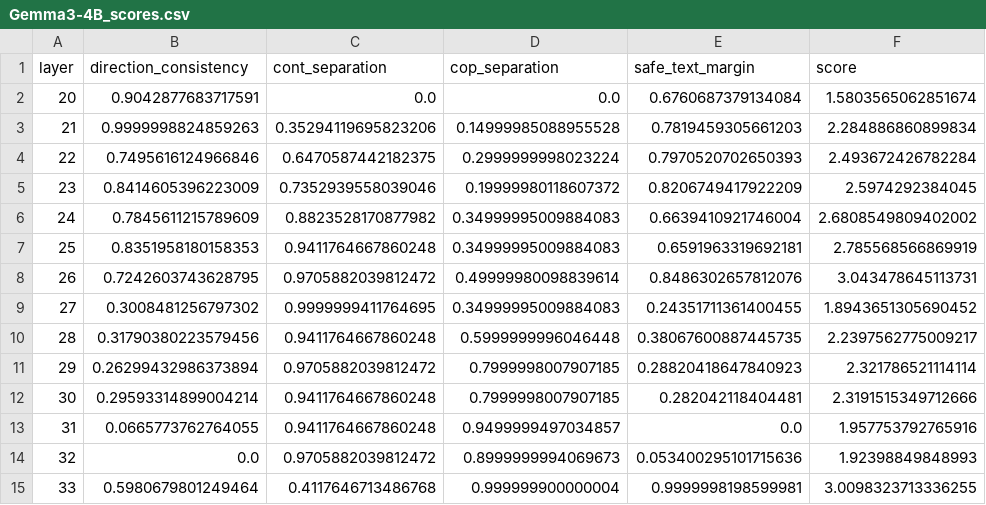
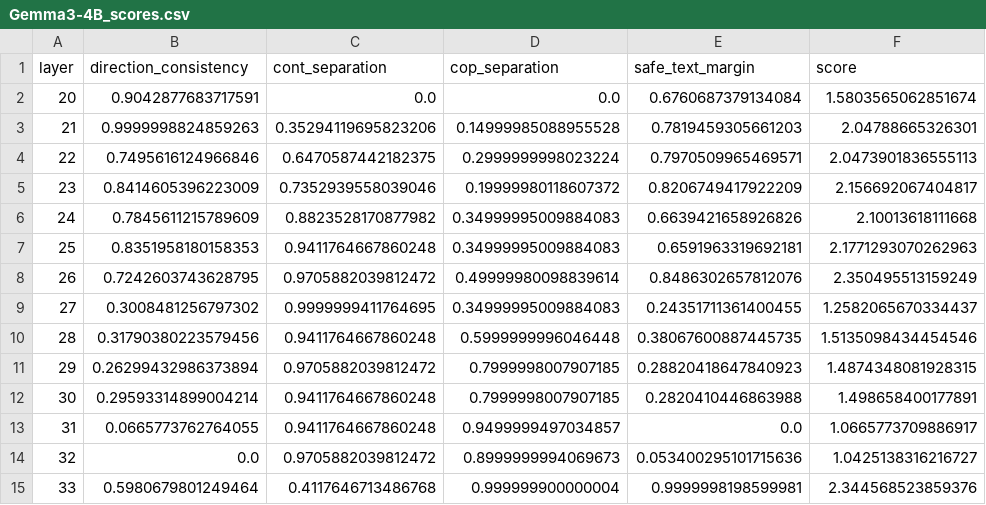
Before and after one commit to Moreno98/MARS, a CSV file: results/layer_selection/Gemma3-4B_scores.csv, drawn as a sheet.

```diff
--- a/results/layer_selection/Gemma3-4B_scores.csv
+++ b/results/layer_selection/Gemma3-4B_scores.csv
@@ -2,14 +2,14 @@ layer,direction_consistency,cont_separation,cop_separation,safe_text_margin,scor
 20,0.9042877683717591,0.0,0.0,0.6760687379134084,1.5803565062851674
-21,0.9999998824859263,0.35294119695823206,0.14999985088955528,0.7819459305661203,2.284886860899834
-22,0.7495616124966846,0.6470587442182375,0.2999999998023224,0.7970520702650393,2.493672426782284
-23,0.8414605396223009,0.7352939558039046,0.19999980118607372,0.8206749417922209,2.5974292384045
-24,0.7845611215789609,0.8823528170877982,0.34999995009884083,0.6639410921746004,2.6808549809402002
-25,0.8351958180158353,0.9411764667860248,0.34999995009884083,0.6591963319692181,2.785568566869919
-26,0.7242603743628795,0.9705882039812472,0.49999980098839614,0.8486302657812076,3.043478645113731
-27,0.3008481256797302,0.9999999411764695,0.34999995009884083,0.24351711361400455,1.8943651305690452
-28,0.31790380223579456,0.9411764667860248,0.5999999996046448,0.38067600887445735,2.2397562775009217
-29,0.26299432986373894,0.9705882039812472,0.7999998007907185,0.28820418647840923,2.321786521114114
-30,0.29593314899004214,0.9411764667860248,0.7999998007907185,0.282042118404481,2.3191515349712666
-31,0.0665773762764055,0.9411764667860248,0.9499999497034857,0.0,1.957753792765916
-32,0.0,0.9705882039812472,0.8999999994069673,0.053400295101715636,1.92398849848993
-33,0.5980679801249464,0.4117646713486768,0.999999900000004,0.9999998198599981,3.0098323713336255
+21,0.9999998824859263,0.35294119695823206,0.14999985088955528,0.7819459305661203,2.04788665326301
+22,0.7495616124966846,0.6470587442182375,0.2999999998023224,0.7970509965469571,2.0473901836555113
+23,0.8414605396223009,0.7352939558039046,0.19999980118607372,0.8206749417922209,2.156692067404817
+24,0.7845611215789609,0.8823528170877982,0.34999995009884083,0.6639421658926826,2.10013618111668
+25,0.8351958180158353,0.9411764667860248,0.34999995009884083,0.6591963319692181,2.1771293070262963
+26,0.7242603743628795,0.9705882039812472,0.49999980098839614,0.8486302657812076,2.350495513159249
+27,0.3008481256797302,0.9999999411764695,0.34999995009884083,0.24351711361400455,1.2582065670334437
+28,0.31790380223579456,0.9411764667860248,0.5999999996046448,0.38067600887445735,1.5135098434454546
+29,0.26299432986373894,0.9705882039812472,0.7999998007907185,0.28820418647840923,1.4874348081928315
+30,0.29593314899004214,0.9411764667860248,0.7999998007907185,0.2820410446863988,1.498658400177891
+31,0.0665773762764055,0.9411764667860248,0.9499999497034857,0.0,1.0665773709886917
+32,0.0,0.9705882039812472,0.8999999994069673,0.053400295101715636,1.0425138316216727
+33,0.5980679801249464,0.4117646713486768,0.999999900000004,0.9999998198599981,2.344568523859376
```
Also changed, not shown: results/layer_selection/InternVL3_5_8B_scores.csv, results/layer_selection/Molmo2-8B_scores.csv, 5 other files.
